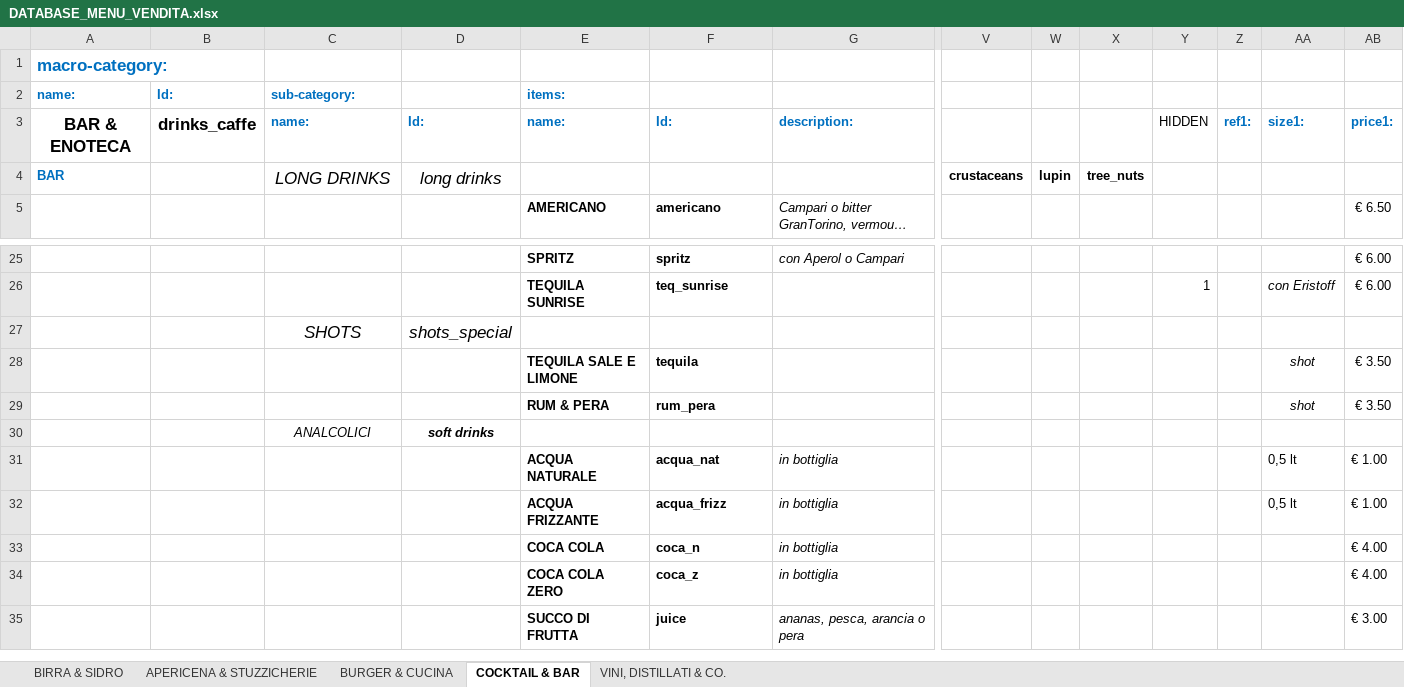
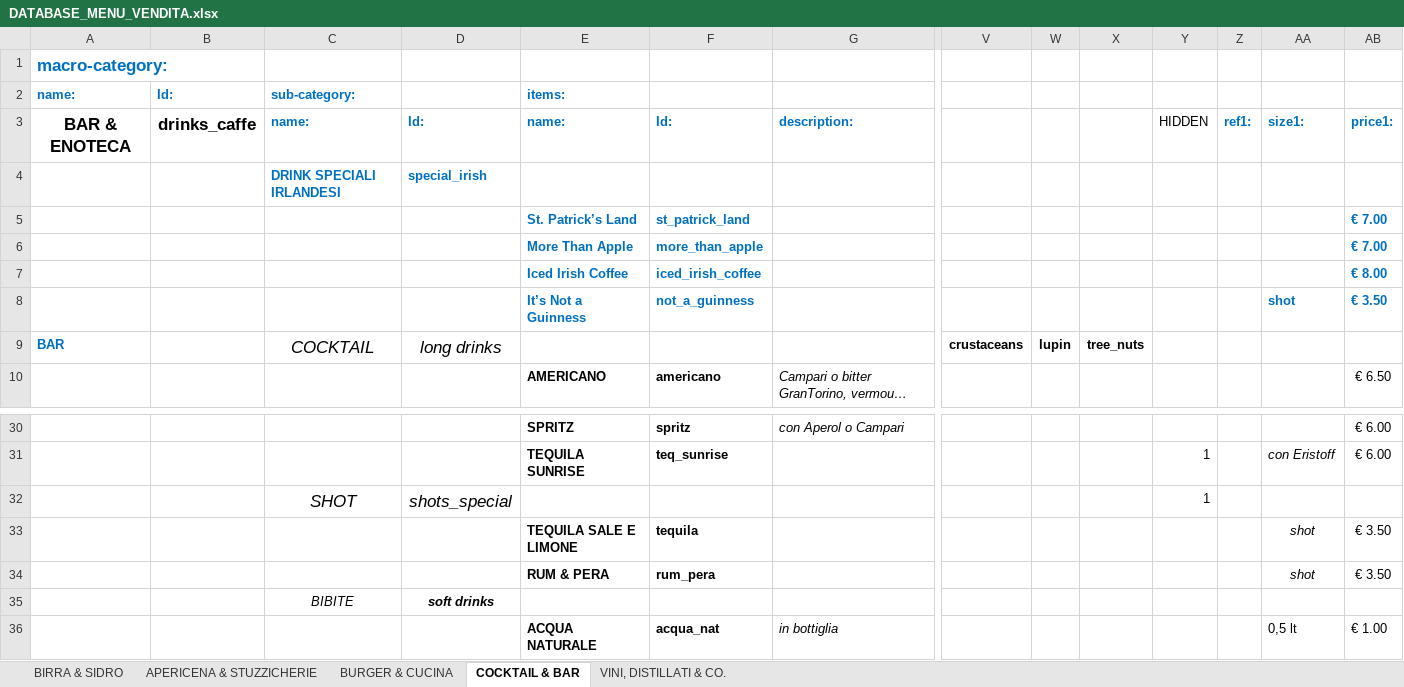
Before and after one commit to jb-pub/menu, an Excel workbook: excel/DATABASE_MENU_VENDITA.xlsx, sheet COCKTAIL & BAR, drawn as a sheet; only a part is shown, gaps mark what is left out; the shorter side is filled out with more unchanged rows; long unchanged cells end in …; values as stored, in another font and other column widths than the file's, no borders; addresses are those after the commit; rows hold the shown columns only; the diff names each change by its address in the sheet, - before the commit and + after, or states it on an @@ line.

Commit message:
Menu update via menuPublish script

```diff
--- a/excel/DATABASE_MENU_VENDITA.xlsx (sheet COCKTAIL & BAR)
+++ b/excel/DATABASE_MENU_VENDITA.xlsx (sheet COCKTAIL & BAR)
+row 4:  |  | DRINK SPECIALI IRLANDESI | special_irish
+row 5:  |  |  |  | St. Patrick’s Land | st_patrick_land |  |  |  |  |  |  |  | € 7.00
+row 6:  |  |  |  | More Than Apple | more_than_apple |  |  |  |  |  |  |  | € 7.00
+row 7:  |  |  |  | Iced Irish Coffee | iced_irish_coffee |  |  |  |  |  |  |  | € 8.00
+row 8:  |  |  |  | It’s Not a Guinness | not_a_guinness |  |  |  |  |  |  | shot | € 3.50
-C9 (sub-category:): LONG DRINKS
+C9 (sub-category:): COCKTAIL
-C32 (sub-category:): SHOTS
+C32 (sub-category:): SHOT
-Y32: (empty)
+Y32: 1
-C35 (sub-category:): ANALCOLICI
+C35 (sub-category:): BIBITE
```
Also changed, not shown: 1 other file.
